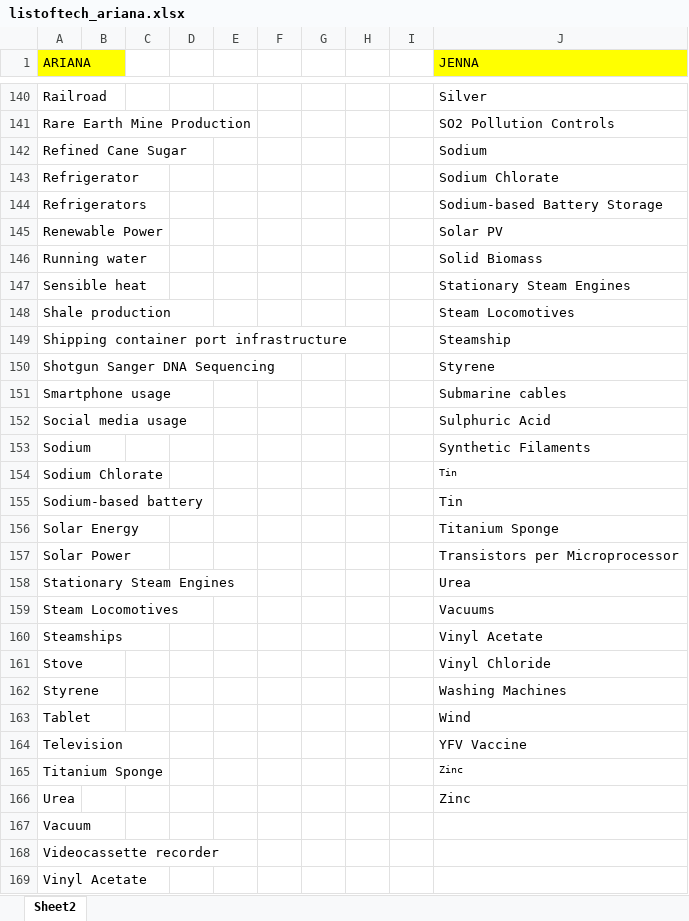
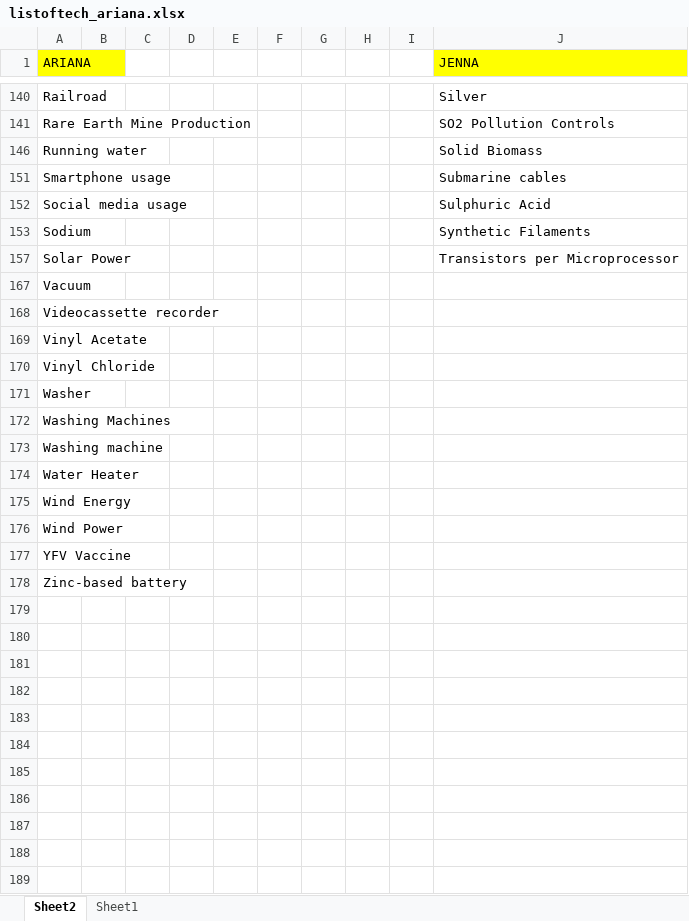
Before and after one commit to ariana848/historical_tech, an Excel workbook: listoftech_ariana.xlsx, sheet Sheet2, drawn as a sheet; only a part is shown, gaps mark what is left out; the shorter side is filled out with more unchanged rows; values as stored, in another font and other column widths than the file's, no borders; conditional formats not drawn; the diff covers the shown part only; the diff names each change by its address in the sheet, - before the commit and + after, or states it on an @@ line.

Commit message:
AH

```diff
--- a/listoftech_ariana.xlsx (sheet Sheet2)
+++ b/listoftech_ariana.xlsx (sheet Sheet2)
+sheet tab: Sheet1
@@ row 142 hidden: Refined Cane Sugar |  |  |  |  |  |  |  |  | Sodium @@
@@ row 143 hidden: Refrigerator |  |  |  |  |  |  |  |  | Sodium Chlorate @@
-row 144: Refrigerators |  |  |  |  |  |  |  |  | Sodium-based Battery Storage
-row 145: Renewable Power |  |  |  |  |  |  |  |  | Solar PV
@@ row 147 hidden: Sensible heat |  |  |  |  |  |  |  |  | Stationary Steam Engines @@
@@ row 148 hidden: Shale production |  |  |  |  |  |  |  |  | Steam Locomotives @@
-row 149: Shipping container port infrastructure |  |  |  |  |  |  |  |  | Steamship
@@ row 150 hidden: Shotgun Sanger DNA Sequencing |  |  |  |  |  |  |  |  | Styrene @@
@@ row 154 hidden: Sodium Chlorate |  |  |  |  |  |  |  |  | Tin @@
@@ row 155 hidden: Sodium-based battery |  |  |  |  |  |  |  |  | Tin @@
@@ row 156 hidden: Solar Energy |  |  |  |  |  |  |  |  | Titanium Sponge @@
@@ row 158 hidden: Stationary Steam Engines |  |  |  |  |  |  |  |  | Urea @@
-row 159: Steam Locomotives |  |  |  |  |  |  |  |  | Vacuums
@@ row 160 hidden: Steamships |  |  |  |  |  |  |  |  | Vinyl Acetate @@
@@ row 161 hidden: Stove |  |  |  |  |  |  |  |  | Vinyl Chloride @@
@@ row 162 hidden: Styrene |  |  |  |  |  |  |  |  | Washing Machines @@
-row 163: Tablet |  |  |  |  |  |  |  |  | Wind
@@ row 164 hidden: Television |  |  |  |  |  |  |  |  | YFV Vaccine @@
@@ row 165 hidden: Titanium Sponge |  |  |  |  |  |  |  |  | Zinc @@
@@ row 166 hidden: Urea |  |  |  |  |  |  |  |  | Zinc @@
```
Also changed, not shown: 51 removed rows, 40 hidden or unhidden rows and 13 edited cells elsewhere in this sheet, hidden cells.
